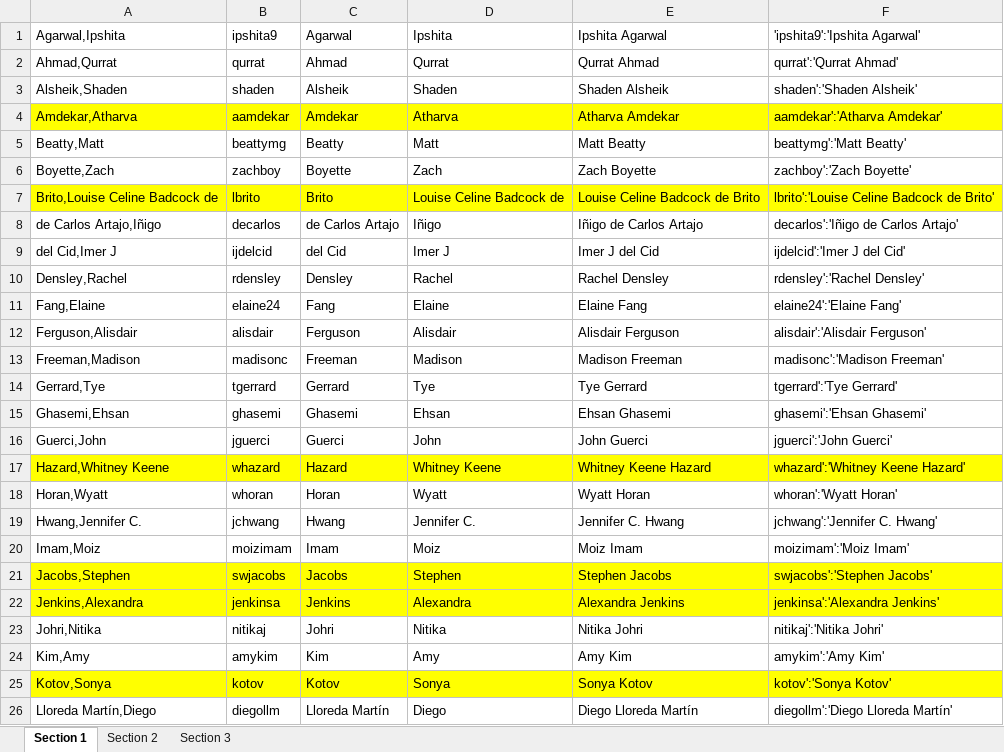
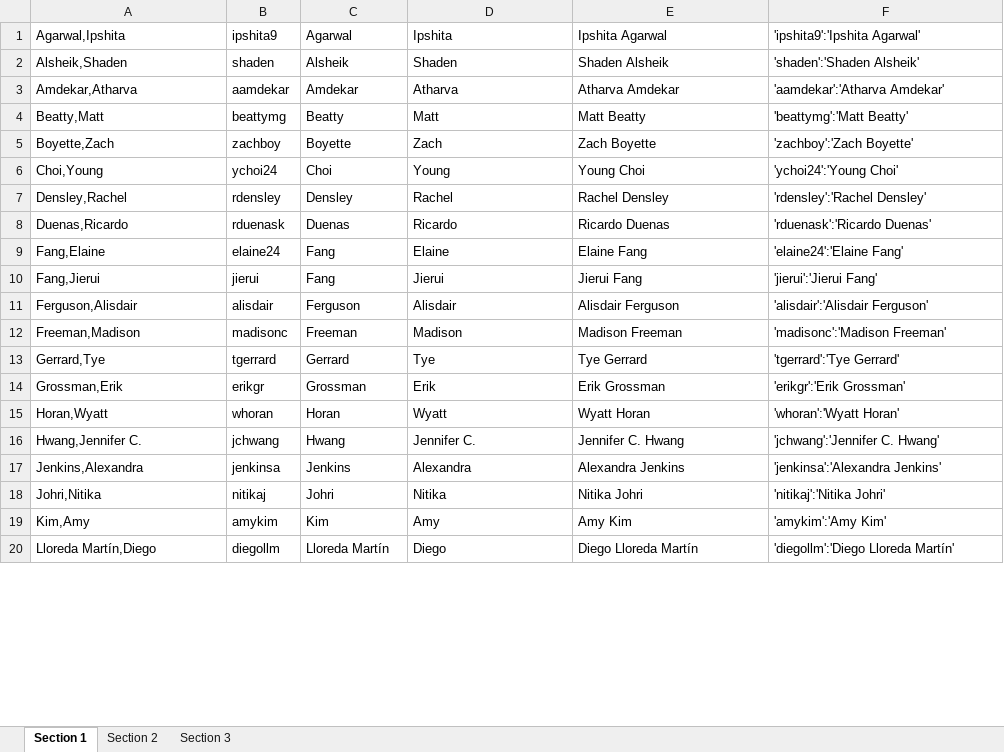
Before and after one commit to atwel/gsb_class_app, an Excel workbook: _rooms/Spring-2023.xlsx, sheet Section 1, drawn as a sheet; only a part is shown; values as stored, in another font and other column widths than the file's, no borders; removed rows and columns are numbered as before the commit, all else as after; the diff covers the shown part only; the diff names each change by its address in the sheet, - before the commit and + after, or states it on an @@ line.

```diff
--- a/_rooms/Spring-2023.xlsx (sheet Section 1)
+++ b/_rooms/Spring-2023.xlsx (sheet Section 1)
-row 2: Ahmad,Qurrat | qurrat | Ahmad | Qurrat | Qurrat Ahmad | qurrat':'Qurrat Ahmad'
-F2 ('ipshita9':'Ipshita Agarwal'): shaden':'Shaden Alsheik'
+F2 ('ipshita9':'Ipshita Agarwal'): 'shaden':'Shaden Alsheik'
-A3:F3 fill: #FFFF00
+A3:F3 fill: none
-F3 ('ipshita9':'Ipshita Agarwal'): aamdekar':'Atharva Amdekar'
+F3 ('ipshita9':'Ipshita Agarwal'): 'aamdekar':'Atharva Amdekar'
-F4 ('ipshita9':'Ipshita Agarwal'): beattymg':'Matt Beatty'
+F4 ('ipshita9':'Ipshita Agarwal'): 'beattymg':'Matt Beatty'
-F5 ('ipshita9':'Ipshita Agarwal'): zachboy':'Zach Boyette'
+F5 ('ipshita9':'Ipshita Agarwal'): 'zachboy':'Zach Boyette'
-row 7: Brito,Louise Celine Badcock de | lbrito | Brito | Louise Celine Badcock de | Louise Celine Badcock de Brito | lbrito':'Louise Celine Badcock de Brito'
-row 8: de Carlos Artajo,Iñigo | decarlos | de Carlos Artajo | Iñigo | Iñigo de Carlos Artajo | decarlos':'Iñigo de Carlos Artajo'
-row 9: del Cid,Imer J | ijdelcid | del Cid | Imer J | Imer J del Cid | ijdelcid':'Imer J del Cid'
+row 6: Choi,Young | ychoi24 | Choi | Young | Young Choi | 'ychoi24':'Young Choi'
-F7 ('ipshita9':'Ipshita Agarwal'): rdensley':'Rachel Densley'
+F7 ('ipshita9':'Ipshita Agarwal'): 'rdensley':'Rachel Densley'
+row 8: Duenas,Ricardo | rduenask | Duenas | Ricardo | Ricardo Duenas | 'rduenask':'Ricardo Duenas'
-F9 ('ipshita9':'Ipshita Agarwal'): elaine24':'Elaine Fang'
+F9 ('ipshita9':'Ipshita Agarwal'): 'elaine24':'Elaine Fang'
+row 10: Fang,Jierui | jierui | Fang | Jierui | Jierui Fang | 'jierui':'Jierui Fang'
-F11 ('ipshita9':'Ipshita Agarwal'): alisdair':'Alisdair Ferguson'
+F11 ('ipshita9':'Ipshita Agarwal'): 'alisdair':'Alisdair Ferguson'
-F12 ('ipshita9':'Ipshita Agarwal'): madisonc':'Madison Freeman'
+F12 ('ipshita9':'Ipshita Agarwal'): 'madisonc':'Madison Freeman'
-F13 ('ipshita9':'Ipshita Agarwal'): tgerrard':'Tye Gerrard'
+F13 ('ipshita9':'Ipshita Agarwal'): 'tgerrard':'Tye Gerrard'
-row 15: Ghasemi,Ehsan | ghasemi | Ghasemi | Ehsan | Ehsan Ghasemi | ghasemi':'Ehsan Ghasemi'
-row 16: Guerci,John | jguerci | Guerci | John | John Guerci | jguerci':'John Guerci'
-row 17: Hazard,Whitney Keene | whazard | Hazard | Whitney Keene | Whitney Keene Hazard | whazard':'Whitney Keene Hazard'
+row 14: Grossman,Erik | erikgr | Grossman | Erik | Erik Grossman | 'erikgr':'Erik Grossman'
-F15 ('ipshita9':'Ipshita Agarwal'): whoran':'Wyatt Horan'
+F15 ('ipshita9':'Ipshita Agarwal'): 'whoran':'Wyatt Horan'
-F16 ('ipshita9':'Ipshita Agarwal'): jchwang':'Jennifer C. Hwang'
+F16 ('ipshita9':'Ipshita Agarwal'): 'jchwang':'Jennifer C. Hwang'
-row 20: Imam,Moiz | moizimam | Imam | Moiz | Moiz Imam | moizimam':'Moiz Imam'
-row 21: Jacobs,Stephen | swjacobs | Jacobs | Stephen | Stephen Jacobs | swjacobs':'Stephen Jacobs'
-A17:F17 fill: #FFFF00
+A17:F17 fill: none
-F17 ('ipshita9':'Ipshita Agarwal'): jenkinsa':'Alexandra Jenkins'
+F17 ('ipshita9':'Ipshita Agarwal'): 'jenkinsa':'Alexandra Jenkins'
-F18 ('ipshita9':'Ipshita Agarwal'): nitikaj':'Nitika Johri'
+F18 ('ipshita9':'Ipshita Agarwal'): 'nitikaj':'Nitika Johri'
-F19 ('ipshita9':'Ipshita Agarwal'): amykim':'Amy Kim'
+F19 ('ipshita9':'Ipshita Agarwal'): 'amykim':'Amy Kim'
-row 25: Kotov,Sonya | kotov | Kotov | Sonya | Sonya Kotov | kotov':'Sonya Kotov'
-F20 ('ipshita9':'Ipshita Agarwal'): diegollm':'Diego Lloreda Martín'
+F20 ('ipshita9':'Ipshita Agarwal'): 'diegollm':'Diego Lloreda Martín'
```
Also changed, not shown: 5 added rows, 12 removed rows, 16 edited cells and cell formats elsewhere in this sheet, sheet Section 2, sheet Section 3, formulas that keep their value, 4 other files.
